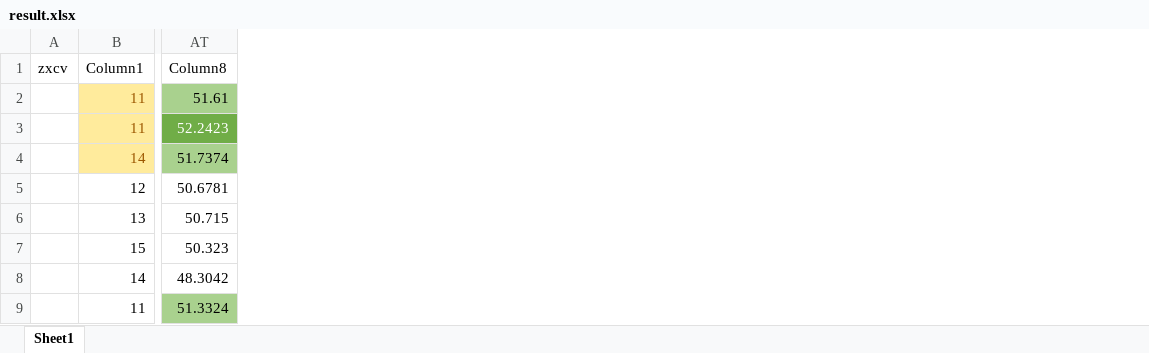
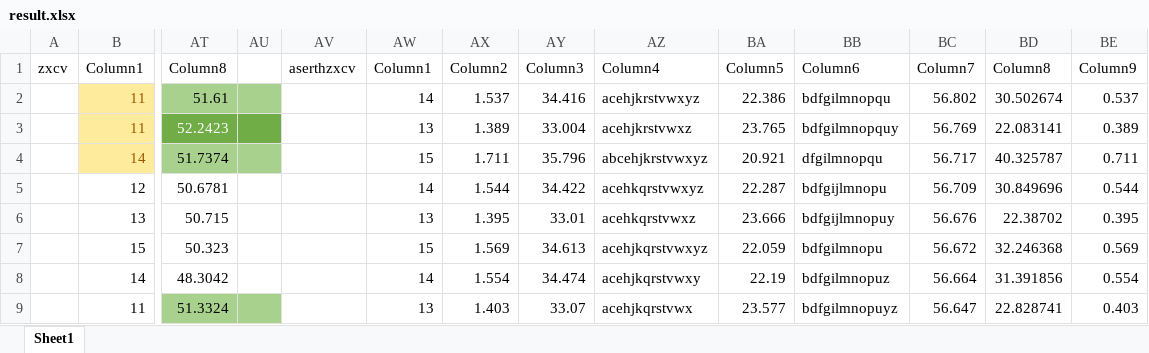
Before and after one commit to sgaliamov/ergo-layouts, an Excel workbook: src/edBalance/data/result.xlsx, sheet Sheet1, drawn as a sheet; only a part is shown, gaps mark what is left out; values as stored, in another font and other column widths than the file's, no borders; conditional formats and table styles not drawn; the diff covers the shown part only; the diff names each change by its address in the sheet, - before the commit and + after, or states it on an @@ line.

```diff
--- a/src/edBalance/data/result.xlsx (sheet Sheet1)
+++ b/src/edBalance/data/result.xlsx (sheet Sheet1)
+column AU, empty
+column AV, row 1: aserthzxcv
+column AW, rows 1-9: Column1 | 14 | 13 | 15 | 14 | 13 | 15 | 14 | 13
+column AX, rows 1-9: Column2 | 1.537 | 1.389 | 1.711 | 1.544 | 1.395 | 1.569 | 1.554 | 1.403
+column AY, rows 1-9: Column3 | 34.416 | 33.004 | 35.796 | 34.422 | 33.01 | 34.613 | 34.474 | 33.07
+column AZ, rows 1-9: Column4 | acehjkrstvwxyz | acehjkrstvwxz | abcehjkrstvwxyz | acehkqrstvwxyz | acehkqrstvwxz | acehjkqrstvwxyz | acehjkqrstvwxy | acehjkqrstvwx
+column BA, rows 1-9: Column5 | 22.386 | 23.765 | 20.921 | 22.287 | 23.666 | 22.059 | 22.19 | 23.577
+column BB, rows 1-9: Column6 | bdfgilmnopqu | bdfgilmnopquy | dfgilmnopqu | bdfgijlmnopu | bdfgijlmnopuy | bdfgilmnopu | bdfgilmnopuz | bdfgilmnopuyz
+column BC, rows 1-9: Column7 | 56.802 | 56.769 | 56.717 | 56.709 | 56.676 | 56.672 | 56.664 | 56.647
+column BD, rows 1-9: Column8 | 30.502674 | 22.083141 | 40.325787 | 30.849696 | 22.38702 | 32.246368 | 31.391856 | 22.828741
+column BE, rows 1-9: Column9 | 0.537 | 0.389 | 0.711 | 0.544 | 0.395 | 0.569 | 0.554 | 0.403
```
Also changed, not shown: 40 added rows elsewhere in this sheet, 2 other files.
